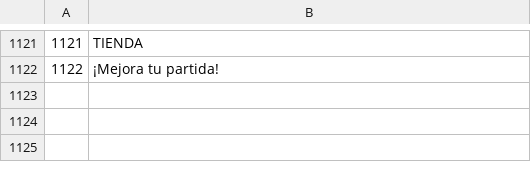
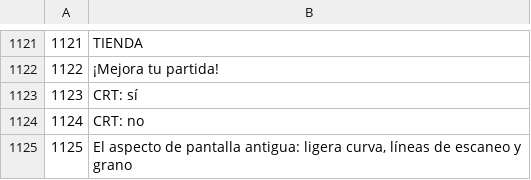
Before and after one commit to Yassineallach/schoolmaroc, a TSV file: aleatro/tools/locale/es.tsv, drawn as a sheet; only a part is shown, gaps mark what is left out.

```diff
--- a/aleatro/tools/locale/es.tsv
+++ b/aleatro/tools/locale/es.tsv
@@ -1122 +1122,4 @@
 1122	¡Mejora tu partida!
+1123	CRT: sí
+1124	CRT: no
+1125	El aspecto de pantalla antigua: ligera curva, líneas de escaneo y grano
```
Also changed, not shown: aleatro/tools/locale/ar.tsv, aleatro/tools/locale/fr.tsv, 25 other files.
